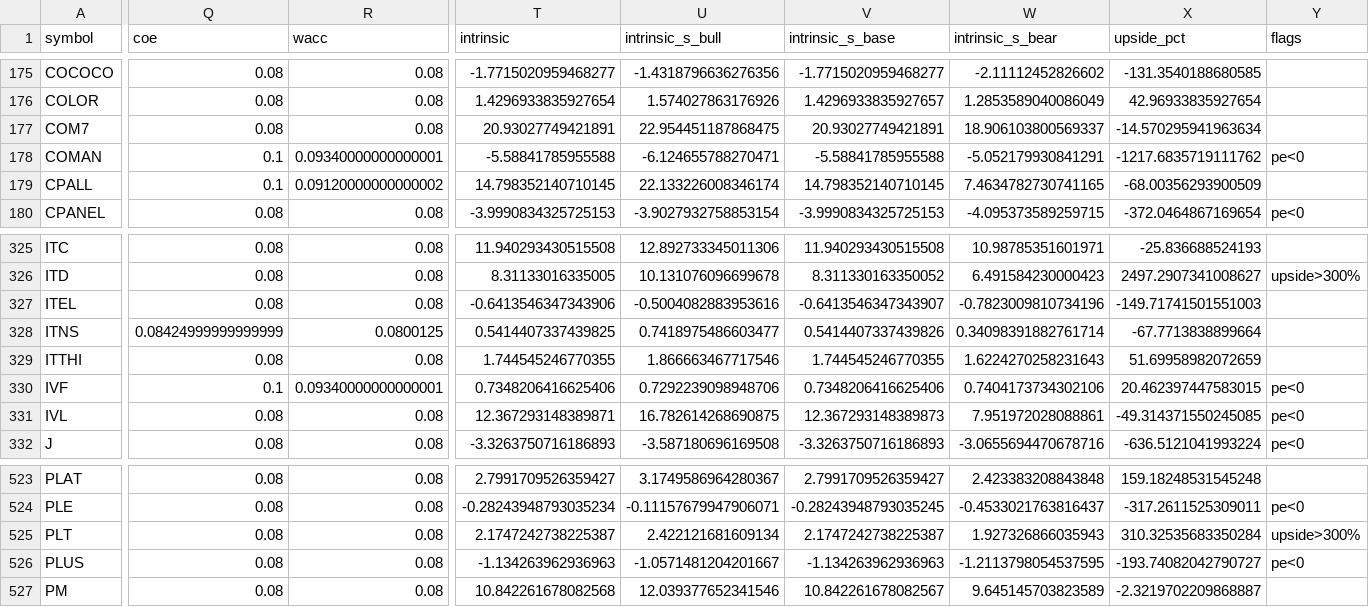
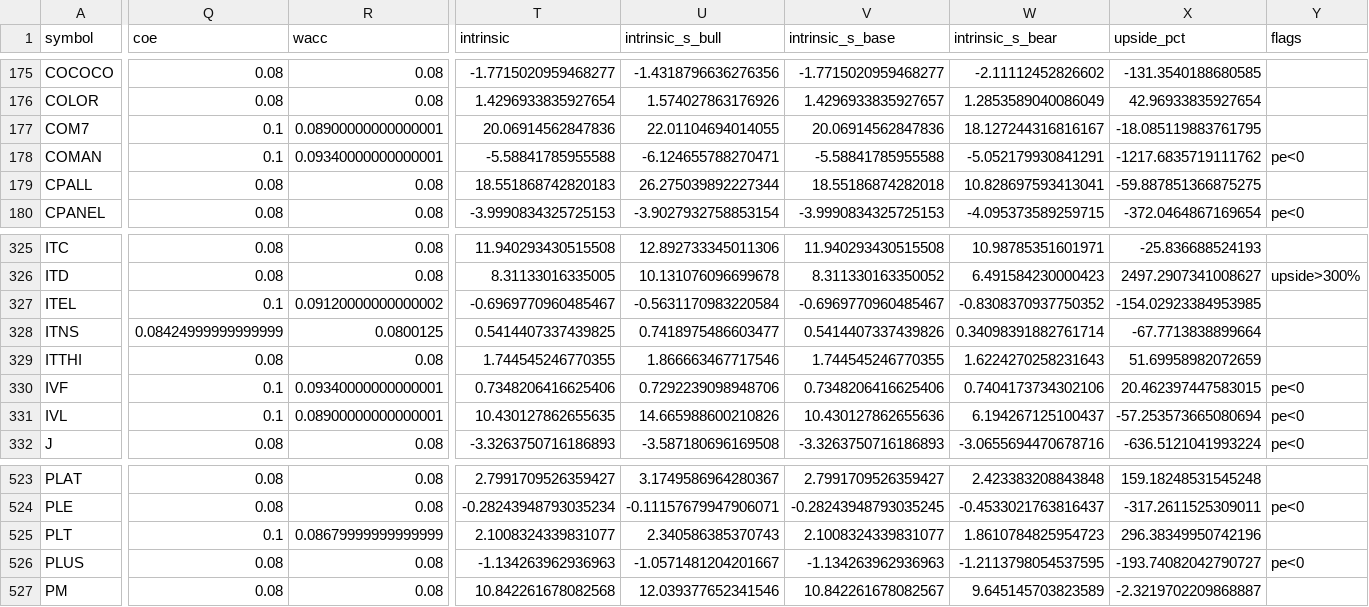
Before and after one commit to babeltechdev/thai-stock-data, a CSV file: intrinsic_multi_fcf_dcf_TH.csv, drawn as a sheet; only a part is shown, gaps mark what is left out; the diff covers the shown part only; the diff names each change by its address in the sheet, - before the commit and + after, or states it on an @@ line.

```diff
--- a/intrinsic_multi_fcf_dcf_TH.csv
+++ b/intrinsic_multi_fcf_dcf_TH.csv
-Q177 (coe): 0.08
+Q177 (coe): 0.1
-R177 (wacc): 0.08
+R177 (wacc): 0.08900000000000001
-T177 (intrinsic): 20.93027749421891
+T177 (intrinsic): 20.06914562847836
-U177 (intrinsic_s_bull): 22.954451187868475
+U177 (intrinsic_s_bull): 22.01104694014055
-V177 (intrinsic_s_base): 20.93027749421891
+V177 (intrinsic_s_base): 20.06914562847836
-W177 (intrinsic_s_bear): 18.906103800569337
+W177 (intrinsic_s_bear): 18.127244316816167
-X177 (upside_pct): -14.570295941963634
+X177 (upside_pct): -18.085119883761795
-Q179 (coe): 0.1
+Q179 (coe): 0.08
-R179 (wacc): 0.09120000000000002
+R179 (wacc): 0.08
-T179 (intrinsic): 14.798352140710145
+T179 (intrinsic): 18.551868742820183
-U179 (intrinsic_s_bull): 22.133226008346174
+U179 (intrinsic_s_bull): 26.275039892227344
-V179 (intrinsic_s_base): 14.798352140710145
+V179 (intrinsic_s_base): 18.55186874282018
-W179 (intrinsic_s_bear): 7.4634782730741165
+W179 (intrinsic_s_bear): 10.828697593413041
-X179 (upside_pct): -68.00356293900509
+X179 (upside_pct): -59.887851366875275
-Q327 (coe): 0.08
+Q327 (coe): 0.1
-R327 (wacc): 0.08
+R327 (wacc): 0.09120000000000002
-T327 (intrinsic): -0.6413546347343906
+T327 (intrinsic): -0.6969770960485467
-U327 (intrinsic_s_bull): -0.5004082883953616
+U327 (intrinsic_s_bull): -0.5631170983220584
-V327 (intrinsic_s_base): -0.6413546347343907
+V327 (intrinsic_s_base): -0.6969770960485467
-W327 (intrinsic_s_bear): -0.7823009810734196
+W327 (intrinsic_s_bear): -0.8308370937750352
-X327 (upside_pct): -149.71741501551003
+X327 (upside_pct): -154.02923384953985
-Q331 (coe): 0.08
+Q331 (coe): 0.1
-R331 (wacc): 0.08
+R331 (wacc): 0.08900000000000001
-T331 (intrinsic): 12.367293148389871
+T331 (intrinsic): 10.430127862655635
-U331 (intrinsic_s_bull): 16.782614268690875
+U331 (intrinsic_s_bull): 14.665988600210826
-V331 (intrinsic_s_base): 12.367293148389873
+V331 (intrinsic_s_base): 10.430127862655636
-W331 (intrinsic_s_bear): 7.951972028088861
+W331 (intrinsic_s_bear): 6.194267125100437
-X331 (upside_pct): -49.314371550245085
+X331 (upside_pct): -57.253573665080694
-Q525 (coe): 0.08
+Q525 (coe): 0.1
-R525 (wacc): 0.08
+R525 (wacc): 0.08679999999999999
-T525 (intrinsic): 2.1747242738225387
+T525 (intrinsic): 2.1008324339831077
-U525 (intrinsic_s_bull): 2.422121681609134
+U525 (intrinsic_s_bull): 2.340586385370743
-V525 (intrinsic_s_base): 2.1747242738225387
+V525 (intrinsic_s_base): 2.1008324339831077
-W525 (intrinsic_s_bear): 1.927326866035943
+W525 (intrinsic_s_bear): 1.8610784825954723
-X525 (upside_pct): 310.32535683350284
+X525 (upside_pct): 296.38349950742196
-Y525 (flags): upside>300%
+Y525 (flags): (empty)
```
Also changed, not shown: 164 edited cells elsewhere in this file, intrinsic_multi_eps_dcf_TH.csv, intrinsic_multi_eps_dcf_US.csv, 15 other files.
